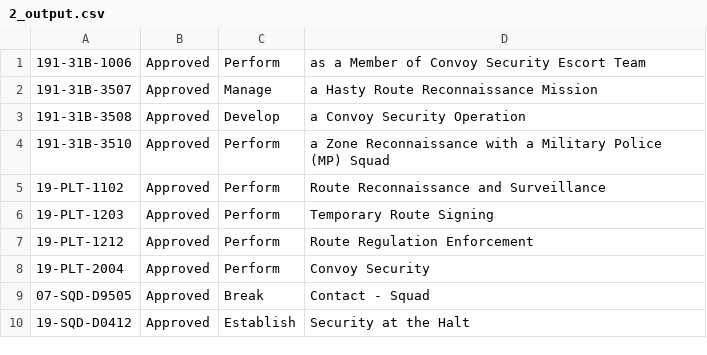
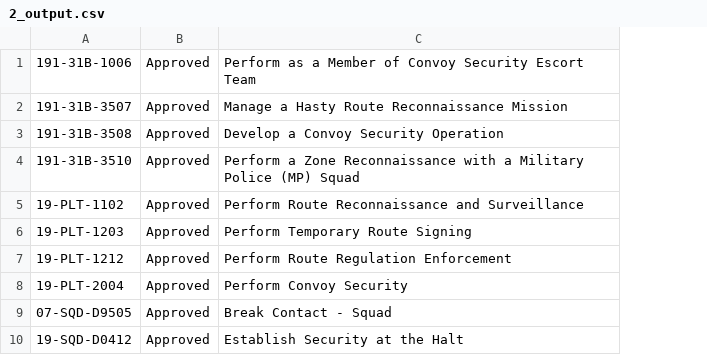
Before and after one commit to LegroJon/data_analyzer, a CSV file: 2_output.csv, drawn as a sheet; removed rows and columns are numbered as before the commit, all else as after; the diff names each change by its address in the sheet, - before the commit and + after, or states it on an @@ line.

```diff
--- a/2_output.csv
+++ b/2_output.csv
-column C, rows 1-10: Perform | Manage | Develop | Perform | Perform | Perform | Perform | Perform | Break | Establish
-column D, rows 1-10: as a Member of Convoy Security Escort Team | a Hasty Route Reconnaissance Mission | a Convoy Security Operation | a Zone Reconnaissance with a Military Police (MP) Squad | Route Reconnaissance and Surveillance | Temporary Route Signing | Route Regulation Enforcement | Convoy Security | Contact - Squad | Security at the Halt
+column C, rows 1-10: Perform as a Member of Convoy Security Escort Team | Manage a Hasty Route Reconnaissance Mission | Develop a Convoy Security Operation | Perform a Zone Reconnaissance with a Military Police (MP) Squad | Perform Route Reconnaissance and Surveillance | Perform Temporary Route Signing | Perform Route Regulation Enforcement | Perform Convoy Security | Break Contact - Squad | Establish Security at the Halt
```
Also changed, not shown: 2 other files.
